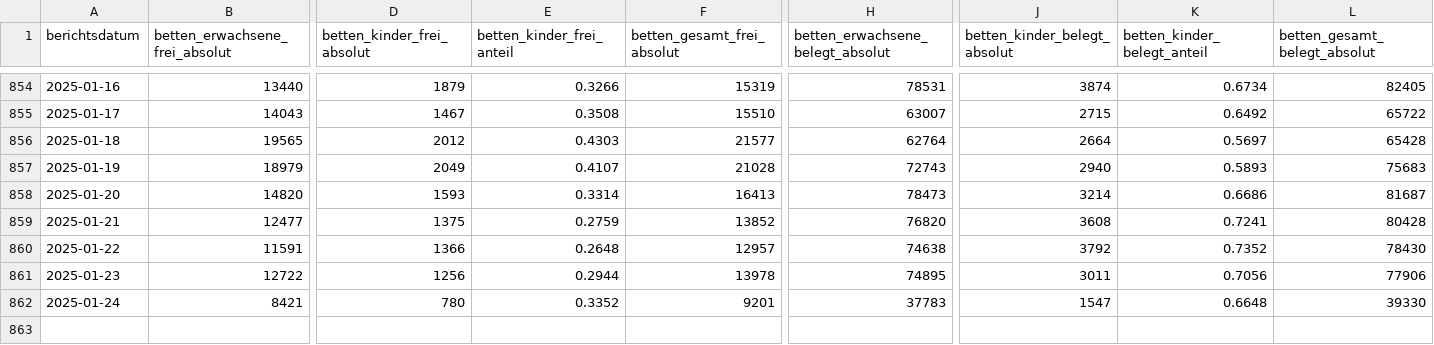
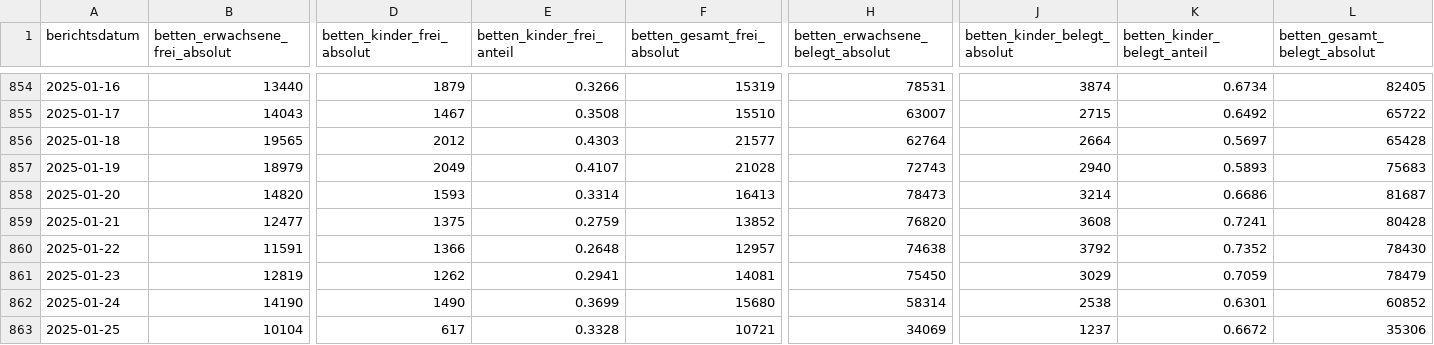
Before and after one commit to robert-koch-institut/Krankenhaus-Bettenbelegung_in_Deutschland, a CSV file: Krankenhaus-Bettenbelegung_Deutschland.csv, drawn as a sheet; only a part is shown, gaps mark what is left out; rows hold the shown columns only; the diff covers the shown part only; the diff names each change by its address in the sheet, - before the commit and + after, or states it on an @@ line.

```diff
--- a/Krankenhaus-Bettenbelegung_Deutschland.csv
+++ b/Krankenhaus-Bettenbelegung_Deutschland.csv
-B861 (betten_erwachsene_frei_absolut): 12722
+B861 (betten_erwachsene_frei_absolut): 12819
-D861 (betten_kinder_frei_absolut): 1256
+D861 (betten_kinder_frei_absolut): 1262
-E861 (betten_kinder_frei_anteil): 0.2944
+E861 (betten_kinder_frei_anteil): 0.2941
-F861 (betten_gesamt_frei_absolut): 13978
+F861 (betten_gesamt_frei_absolut): 14081
-H861 (betten_erwachsene_belegt_absolut): 74895
+H861 (betten_erwachsene_belegt_absolut): 75450
-J861 (betten_kinder_belegt_absolut): 3011
+J861 (betten_kinder_belegt_absolut): 3029
-K861 (betten_kinder_belegt_anteil): 0.7056
+K861 (betten_kinder_belegt_anteil): 0.7059
-L861 (betten_gesamt_belegt_absolut): 77906
+L861 (betten_gesamt_belegt_absolut): 78479
-B862 (betten_erwachsene_frei_absolut): 8421
+B862 (betten_erwachsene_frei_absolut): 14190
-D862 (betten_kinder_frei_absolut): 780
+D862 (betten_kinder_frei_absolut): 1490
-E862 (betten_kinder_frei_anteil): 0.3352
+E862 (betten_kinder_frei_anteil): 0.3699
-F862 (betten_gesamt_frei_absolut): 9201
+F862 (betten_gesamt_frei_absolut): 15680
-H862 (betten_erwachsene_belegt_absolut): 37783
+H862 (betten_erwachsene_belegt_absolut): 58314
-J862 (betten_kinder_belegt_absolut): 1547
+J862 (betten_kinder_belegt_absolut): 2538
-K862 (betten_kinder_belegt_anteil): 0.6648
+K862 (betten_kinder_belegt_anteil): 0.6301
-L862 (betten_gesamt_belegt_absolut): 39330
+L862 (betten_gesamt_belegt_absolut): 60852
+row 863: 2025-01-25 | 10104 | 617 | 0.3328 | 10721 | 34069 | 1237 | 0.6672 | 35306
```
Also changed, not shown: 6 edited cells elsewhere in this file, 1 other file.
